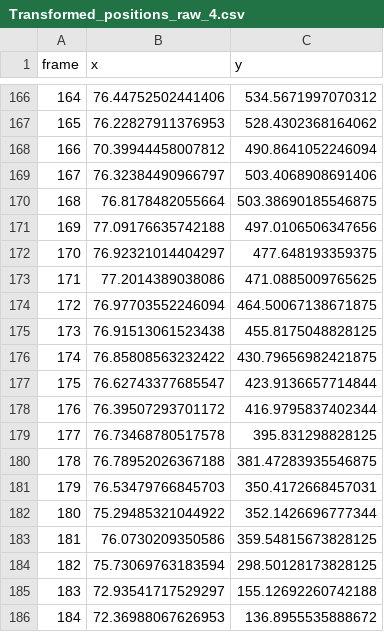
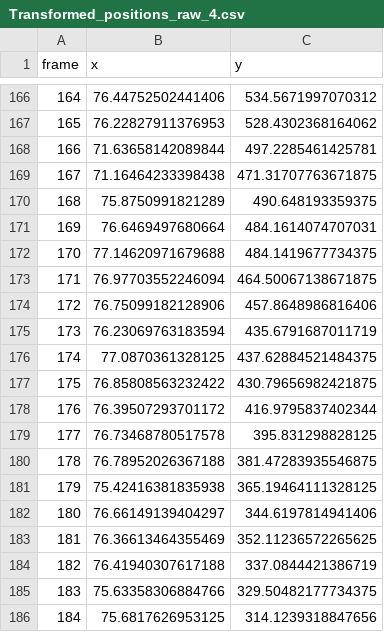
Before and after one commit to CorraPiano/bowling-analysis, a CSV file: output_data/recording_4/other_data/Transformed_positions_raw_4.csv, drawn as a sheet; only a part is shown, gaps mark what is left out; the diff covers the shown part only.

```diff
--- a/output_data/recording_4/other_data/Transformed_positions_raw_4.csv
+++ b/output_data/recording_4/other_data/Transformed_positions_raw_4.csv
@@ -167,12 +167,12 @@ frame,x,y
 165,76.22827911376953,528.4302368164062
-166,70.39944458007812,490.8641052246094
-167,76.32384490966797,503.4068908691406
-168,76.8178482055664,503.38690185546875
-169,77.09176635742188,497.0106506347656
-170,76.92321014404297,477.648193359375
-171,77.2014389038086,471.0885009765625
-172,76.97703552246094,464.50067138671875
-173,76.91513061523438,455.8175048828125
-174,76.85808563232422,430.79656982421875
-175,76.62743377685547,423.9136657714844
+166,71.63658142089844,497.2285461425781
+167,71.16464233398438,471.31707763671875
+168,75.8750991821289,490.648193359375
+169,76.6469497680664,484.1614074707031
+170,77.14620971679688,484.1419677734375
+171,76.97703552246094,464.50067138671875
+172,76.75099182128906,457.8648986816406
+173,76.23069763183594,435.6791687011719
+174,77.0870361328125,437.62884521484375
+175,76.85808563232422,430.79656982421875
 176,76.39507293701172,416.9795837402344
@@ -180,7 +180,7 @@ frame,x,y
 178,76.78952026367188,381.47283935546875
-179,76.53479766845703,350.4172668457031
-180,75.29485321044922,352.1426696777344
-181,76.0730209350586,359.54815673828125
-182,75.73069763183594,298.50128173828125
-183,72.93541717529297,155.12692260742188
-184,72.36988067626953,136.8955535888672
+179,75.42416381835938,365.19464111328125
+180,76.66149139404297,344.6197814941406
+181,76.36613464355469,352.11236572265625
+182,76.41940307617188,337.0844421386719
+183,75.63358306884766,329.50482177734375
+184,75.6817626953125,314.1239318847656
```
Also changed, not shown: 146 edited cells elsewhere in this file, output_data/recording_4/other_data/Adjusted_positions_4.csv, output_data/recording_4/other_data/Circle_positions_raw_4.csv, 15 other files.
